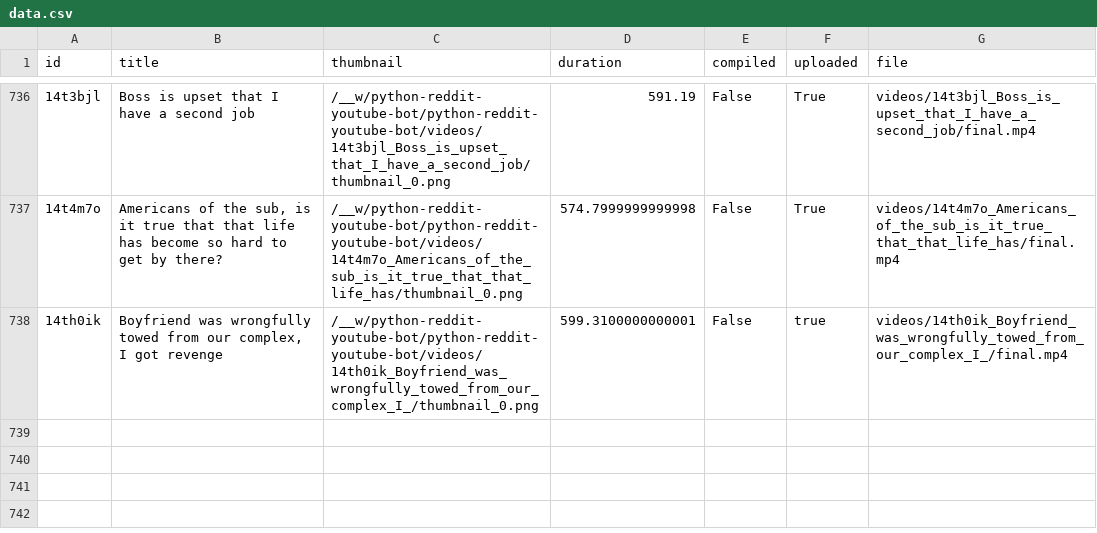
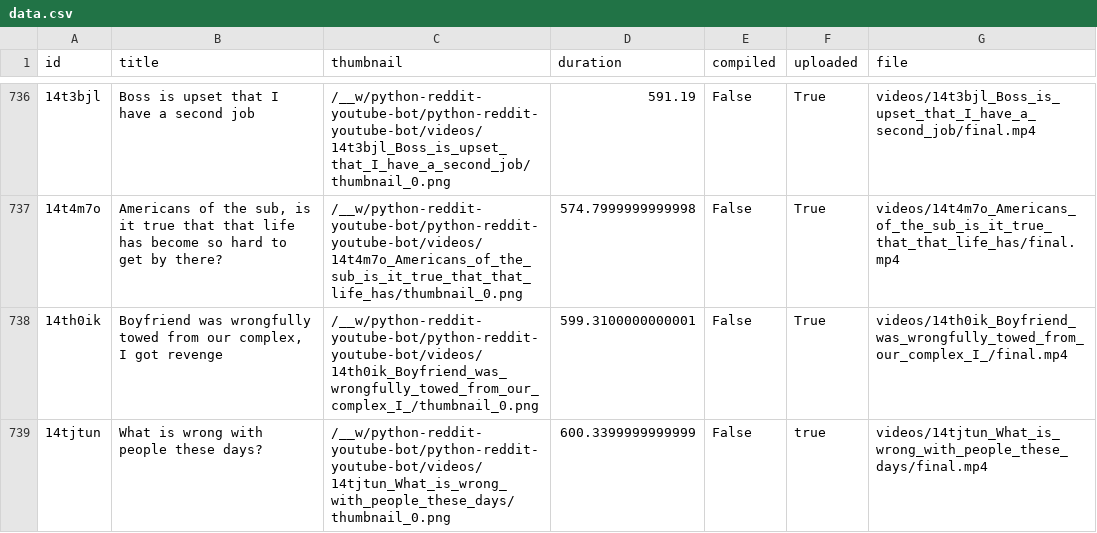
Before and after one commit to alexlaverty/python-reddit-youtube-bot, a CSV file: data.csv, drawn as a sheet; only a part is shown, gaps mark what is left out; the diff names each change by its address in the sheet, - before the commit and + after, or states it on an @@ line.

```diff
--- a/data.csv
+++ b/data.csv
-F738 (uploaded): true
+F738 (uploaded): True
+row 739: 14tjtun | What is wrong with people these days? | /__w/python-reddit-youtube-bot/python-reddit-youtube-bot/videos/14tjtun_What_is_wrong_with_people_these_days/thumbnail_0.png | 600.3399999999999 | False | true | videos/14tjtun_What_is_wrong_with_people_these_days/final.mp4
```
